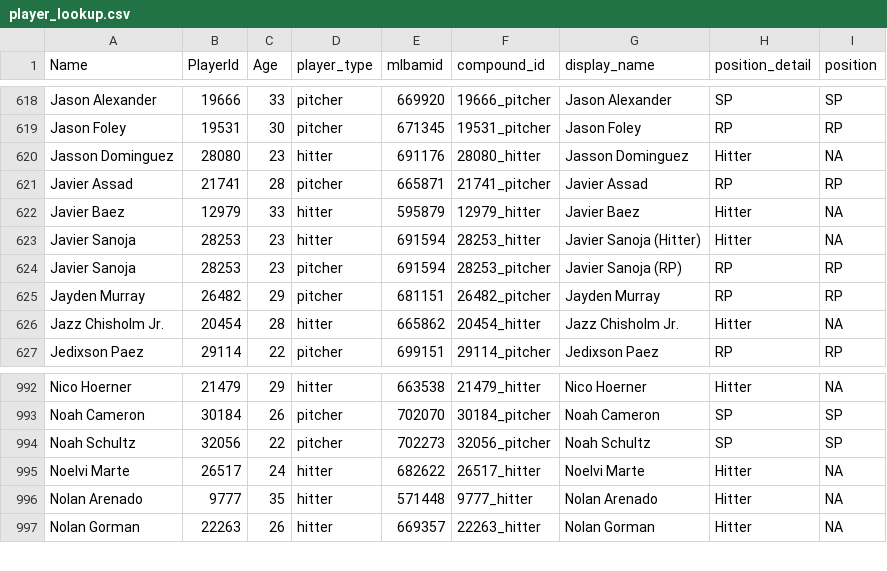
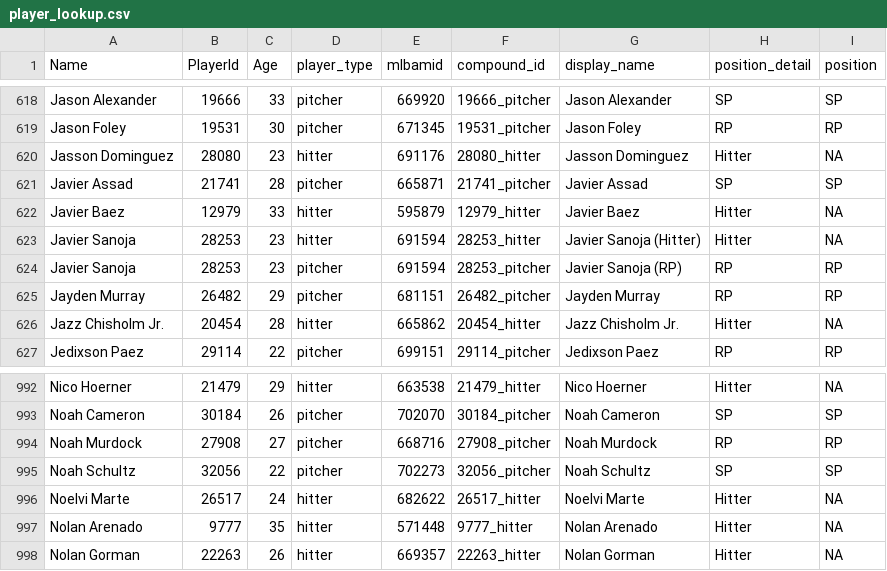
Before and after one commit to rpollack/mcfarland, a CSV file: player_lookup.csv, drawn as a sheet; only a part is shown, gaps mark what is left out.

```diff
--- a/player_lookup.csv
+++ b/player_lookup.csv
@@ -620,3 +620,3 @@ Jason Foley,19531,30,pitcher,671345,19531_pitcher,Jason Foley,RP,RP
 Jasson Dominguez,28080,23,hitter,691176,28080_hitter,Jasson Dominguez,Hitter,NA
-Javier Assad,21741,28,pitcher,665871,21741_pitcher,Javier Assad,RP,RP
+Javier Assad,21741,28,pitcher,665871,21741_pitcher,Javier Assad,SP,SP
 Javier Baez,12979,33,hitter,595879,12979_hitter,Javier Baez,Hitter,NA
@@ -993,2 +993,3 @@ Nico Hoerner,21479,29,hitter,663538,21479_hitter,Nico Hoerner,Hitter,NA
 Noah Cameron,30184,26,pitcher,702070,30184_pitcher,Noah Cameron,SP,SP
+Noah Murdock,27908,27,pitcher,668716,27908_pitcher,Noah Murdock,RP,RP
 Noah Schultz,32056,22,pitcher,702273,32056_pitcher,Noah Schultz,SP,SP
```
Also changed, not shown: full_stats_hitters.csv, full_stats_pitchers.csv, 1 other file.
